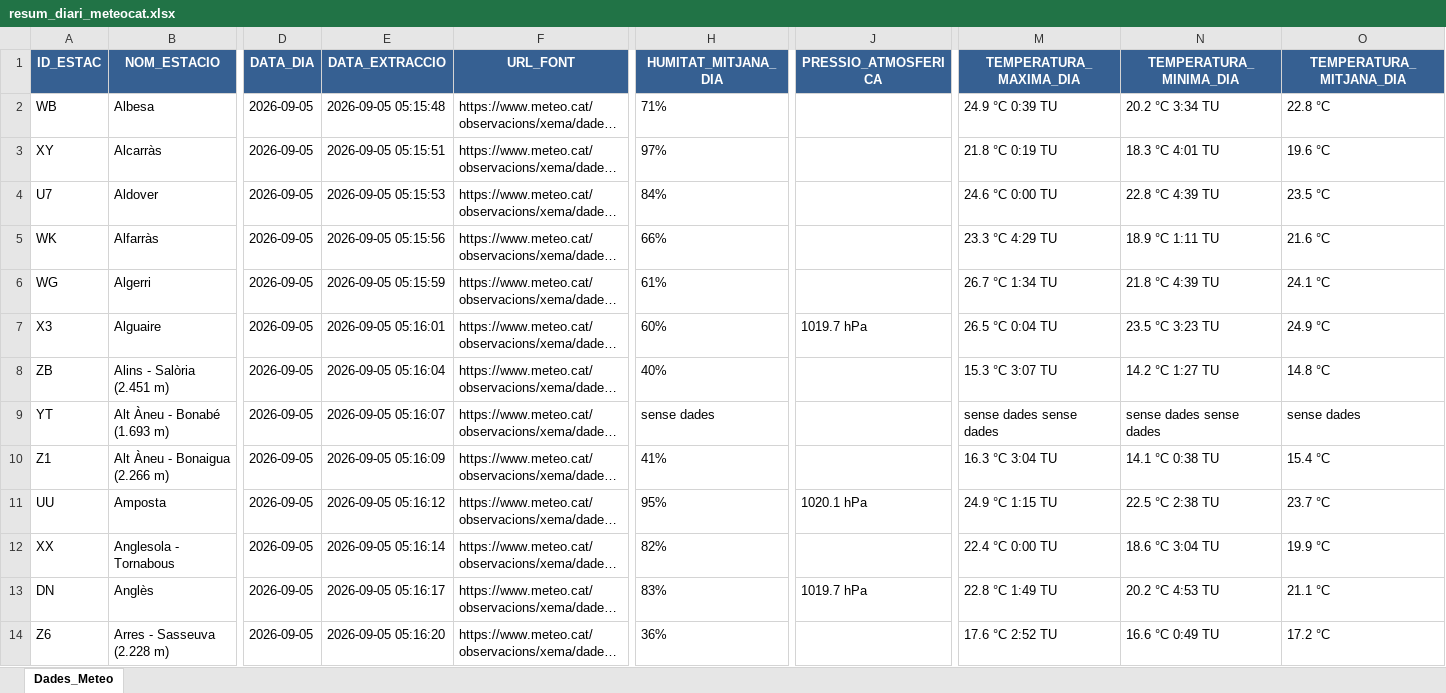
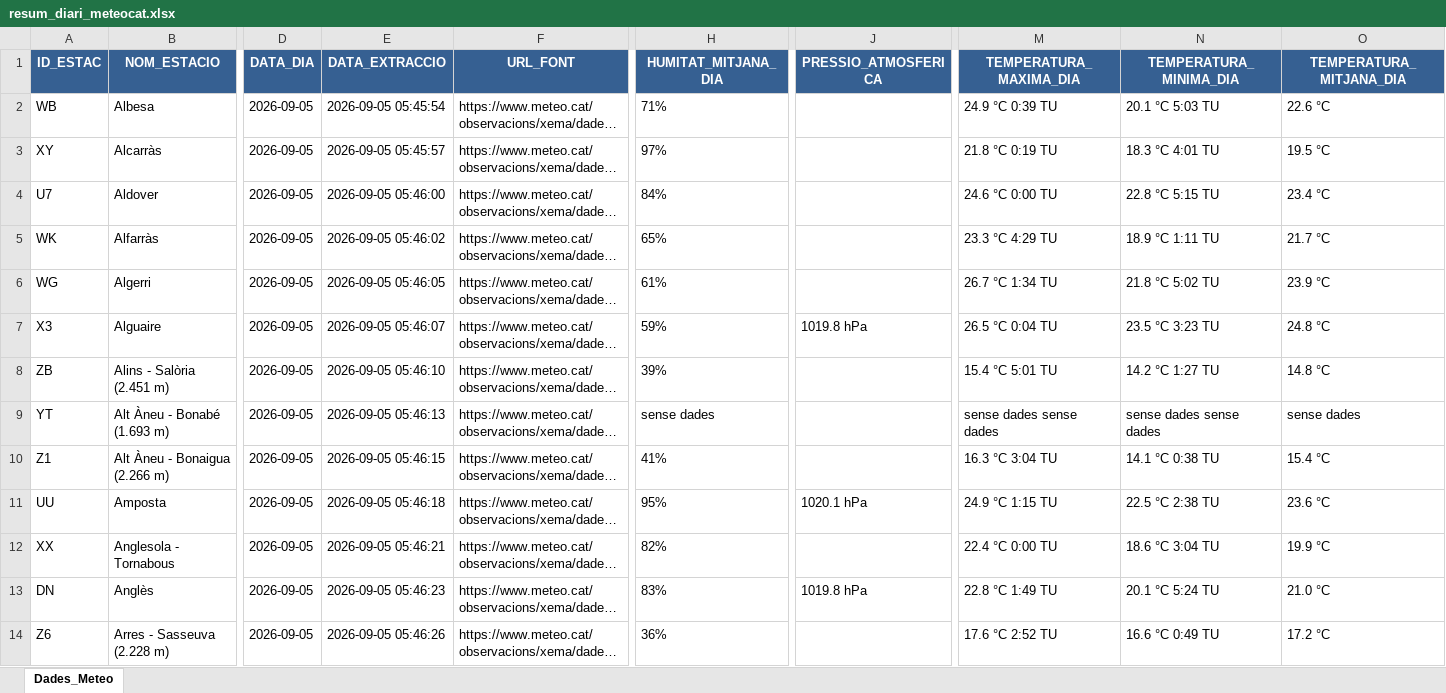
Before and after one commit to joandecorts/getdailydate, an Excel workbook: src/data/resum_diari_meteocat.xlsx, sheet Dades_Meteo, drawn as a sheet; only a part is shown, gaps mark what is left out; long unchanged cells end in …; values as stored, in another font and other column widths than the file's, no borders; the diff covers the shown part only; the diff names each change by its address in the sheet, - before the commit and + after, or states it on an @@ line.

```diff
--- a/src/data/resum_diari_meteocat.xlsx (sheet Dades_Meteo)
+++ b/src/data/resum_diari_meteocat.xlsx (sheet Dades_Meteo)
-E2 (DATA_EXTRACCIO): 2026-09-05 05:15:48
+E2 (DATA_EXTRACCIO): 2026-09-05 05:45:54
-N2 (TEMPERATURA_MINIMA_DIA): 20.2 °C 3:34 TU
+N2 (TEMPERATURA_MINIMA_DIA): 20.1 °C 5:03 TU
-O2 (TEMPERATURA_MITJANA_DIA): 22.8 °C
+O2 (TEMPERATURA_MITJANA_DIA): 22.6 °C
-E3 (DATA_EXTRACCIO): 2026-09-05 05:15:51
+E3 (DATA_EXTRACCIO): 2026-09-05 05:45:57
-O3 (TEMPERATURA_MITJANA_DIA): 19.6 °C
+O3 (TEMPERATURA_MITJANA_DIA): 19.5 °C
-E4 (DATA_EXTRACCIO): 2026-09-05 05:15:53
+E4 (DATA_EXTRACCIO): 2026-09-05 05:46:00
-N4 (TEMPERATURA_MINIMA_DIA): 22.8 °C 4:39 TU
+N4 (TEMPERATURA_MINIMA_DIA): 22.8 °C 5:15 TU
-O4 (TEMPERATURA_MITJANA_DIA): 23.5 °C
+O4 (TEMPERATURA_MITJANA_DIA): 23.4 °C
-E5 (DATA_EXTRACCIO): 2026-09-05 05:15:56
+E5 (DATA_EXTRACCIO): 2026-09-05 05:46:02
-H5 (HUMITAT_MITJANA_DIA): 66%
+H5 (HUMITAT_MITJANA_DIA): 65%
-O5 (TEMPERATURA_MITJANA_DIA): 21.6 °C
+O5 (TEMPERATURA_MITJANA_DIA): 21.7 °C
-E6 (DATA_EXTRACCIO): 2026-09-05 05:15:59
+E6 (DATA_EXTRACCIO): 2026-09-05 05:46:05
-N6 (TEMPERATURA_MINIMA_DIA): 21.8 °C 4:39 TU
+N6 (TEMPERATURA_MINIMA_DIA): 21.8 °C 5:02 TU
-O6 (TEMPERATURA_MITJANA_DIA): 24.1 °C
+O6 (TEMPERATURA_MITJANA_DIA): 23.9 °C
-E7 (DATA_EXTRACCIO): 2026-09-05 05:16:01
+E7 (DATA_EXTRACCIO): 2026-09-05 05:46:07
-H7 (HUMITAT_MITJANA_DIA): 60%
+H7 (HUMITAT_MITJANA_DIA): 59%
-J7 (PRESSIO_ATMOSFERICA): 1019.7 hPa
+J7 (PRESSIO_ATMOSFERICA): 1019.8 hPa
-O7 (TEMPERATURA_MITJANA_DIA): 24.9 °C
+O7 (TEMPERATURA_MITJANA_DIA): 24.8 °C
-E8 (DATA_EXTRACCIO): 2026-09-05 05:16:04
+E8 (DATA_EXTRACCIO): 2026-09-05 05:46:10
-H8 (HUMITAT_MITJANA_DIA): 40%
+H8 (HUMITAT_MITJANA_DIA): 39%
-M8 (TEMPERATURA_MAXIMA_DIA): 15.3 °C 3:07 TU
+M8 (TEMPERATURA_MAXIMA_DIA): 15.4 °C 5:01 TU
-E9 (DATA_EXTRACCIO): 2026-09-05 05:16:07
+E9 (DATA_EXTRACCIO): 2026-09-05 05:46:13
-E10 (DATA_EXTRACCIO): 2026-09-05 05:16:09
+E10 (DATA_EXTRACCIO): 2026-09-05 05:46:15
-E11 (DATA_EXTRACCIO): 2026-09-05 05:16:12
+E11 (DATA_EXTRACCIO): 2026-09-05 05:46:18
-O11 (TEMPERATURA_MITJANA_DIA): 23.7 °C
+O11 (TEMPERATURA_MITJANA_DIA): 23.6 °C
-E12 (DATA_EXTRACCIO): 2026-09-05 05:16:14
+E12 (DATA_EXTRACCIO): 2026-09-05 05:46:21
-E13 (DATA_EXTRACCIO): 2026-09-05 05:16:17
+E13 (DATA_EXTRACCIO): 2026-09-05 05:46:23
-J13 (PRESSIO_ATMOSFERICA): 1019.7 hPa
+J13 (PRESSIO_ATMOSFERICA): 1019.8 hPa
-N13 (TEMPERATURA_MINIMA_DIA): 20.2 °C 4:53 TU
+N13 (TEMPERATURA_MINIMA_DIA): 20.1 °C 5:24 TU
-O13 (TEMPERATURA_MITJANA_DIA): 21.1 °C
+O13 (TEMPERATURA_MITJANA_DIA): 21.0 °C
-E14 (DATA_EXTRACCIO): 2026-09-05 05:16:20
+E14 (DATA_EXTRACCIO): 2026-09-05 05:46:26
```
Also changed, not shown: 511 edited cells elsewhere in this sheet, 3 other files.
